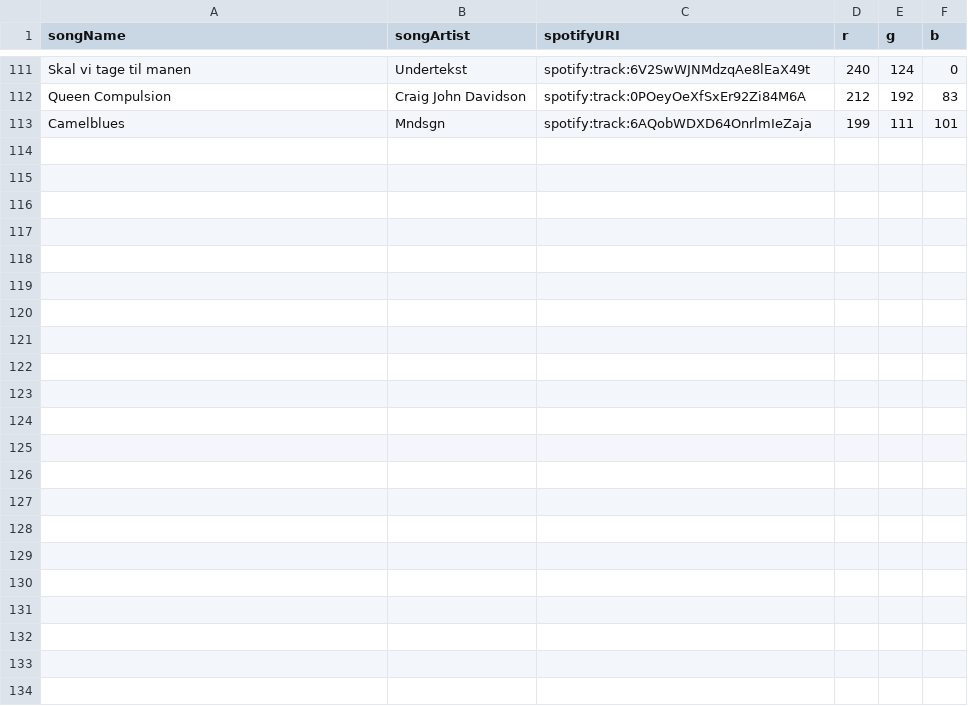
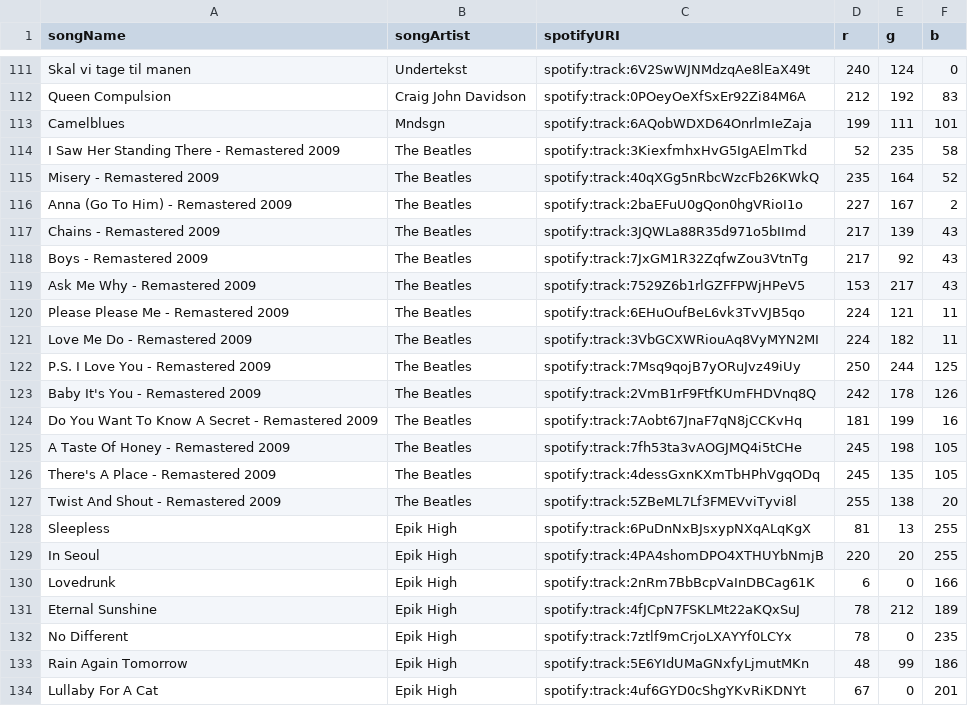
Before and after one commit to imehrlich/synthetic_synesthetic, a CSV file: song-color.csv, drawn as a sheet; only a part is shown, gaps mark what is left out.

Commit message:
data update

```diff
--- a/song-color.csv
+++ b/song-color.csv
@@ -113 +113,22 @@ Queen Compulsion,Craig John Davidson,spotify:track:0POeyOeXfSxEr92Zi84M6A,212,19
 Camelblues,Mndsgn,spotify:track:6AQobWDXD64OnrlmIeZaja,199,111,101
+I Saw Her Standing There - Remastered 2009,The Beatles,spotify:track:3KiexfmhxHvG5IgAElmTkd,52,235,58
+Misery - Remastered 2009,The Beatles,spotify:track:40qXGg5nRbcWzcFb26KWkQ,235,164,52
+Anna (Go To Him) - Remastered 2009,The Beatles,spotify:track:2baEFuU0gQon0hgVRioI1o,227,167,2
+Chains - Remastered 2009,The Beatles,spotify:track:3JQWLa88R35d971o5bIImd,217,139,43
+Boys - Remastered 2009,The Beatles,spotify:track:7JxGM1R32ZqfwZou3VtnTg,217,92,43
+Ask Me Why - Remastered 2009,The Beatles,spotify:track:7529Z6b1rlGZFFPWjHPeV5,153,217,43
+Please Please Me - Remastered 2009,The Beatles,spotify:track:6EHuOufBeL6vk3TvVJB5qo,224,121,11
+Love Me Do - Remastered 2009,The Beatles,spotify:track:3VbGCXWRiouAq8VyMYN2MI,224,182,11
+P.S. I Love You - Remastered 2009,The Beatles,spotify:track:7Msq9qojB7yORuJvz49iUy,250,244,125
+Baby It's You - Remastered 2009,The Beatles,spotify:track:2VmB1rF9FtfKUmFHDVnq8Q,242,178,126
+Do You Want To Know A Secret - Remastered 2009,The Beatles,spotify:track:7Aobt67JnaF7qN8jCCKvHq,181,199,16
+A Taste Of Honey - Remastered 2009,The Beatles,spotify:track:7fh53ta3vAOGJMQ4i5tCHe,245,198,105
+There's A Place - Remastered 2009,The Beatles,spotify:track:4dessGxnKXmTbHPhVgqODq,245,135,105
+Twist And Shout - Remastered 2009,The Beatles,spotify:track:5ZBeML7Lf3FMEVviTyvi8l,255,138,20
+Sleepless,Epik High,spotify:track:6PuDnNxBJsxypNXqALqKgX,81,13,255
+In Seoul,Epik High,spotify:track:4PA4shomDPO4XTHUYbNmjB,220,20,255
+Lovedrunk,Epik High,spotify:track:2nRm7BbBcpVaInDBCag61K,6,0,166
+Eternal Sunshine,Epik High,spotify:track:4fJCpN7FSKLMt22aKQxSuJ,78,212,189
+No Different,Epik High,spotify:track:7ztlf9mCrjoLXAYYf0LCYx,78,0,235
+Rain Again Tomorrow,Epik High,spotify:track:5E6YIdUMaGNxfyLjmutMKn,48,99,186
+Lullaby For A Cat,Epik High,spotify:track:4uf6GYD0cShgYKvRiKDNYt,67,0,201
```
Also changed, not shown: 8 other files.
